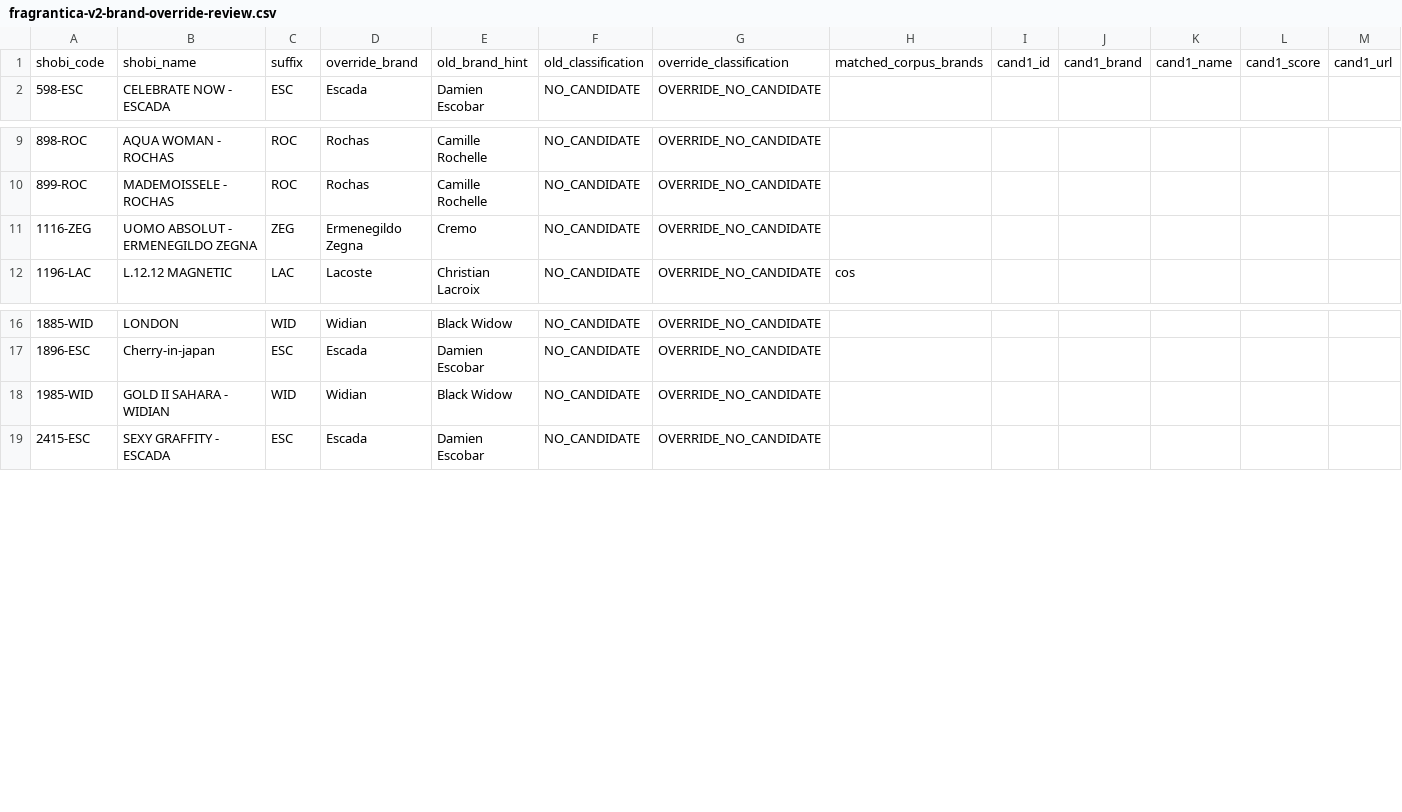
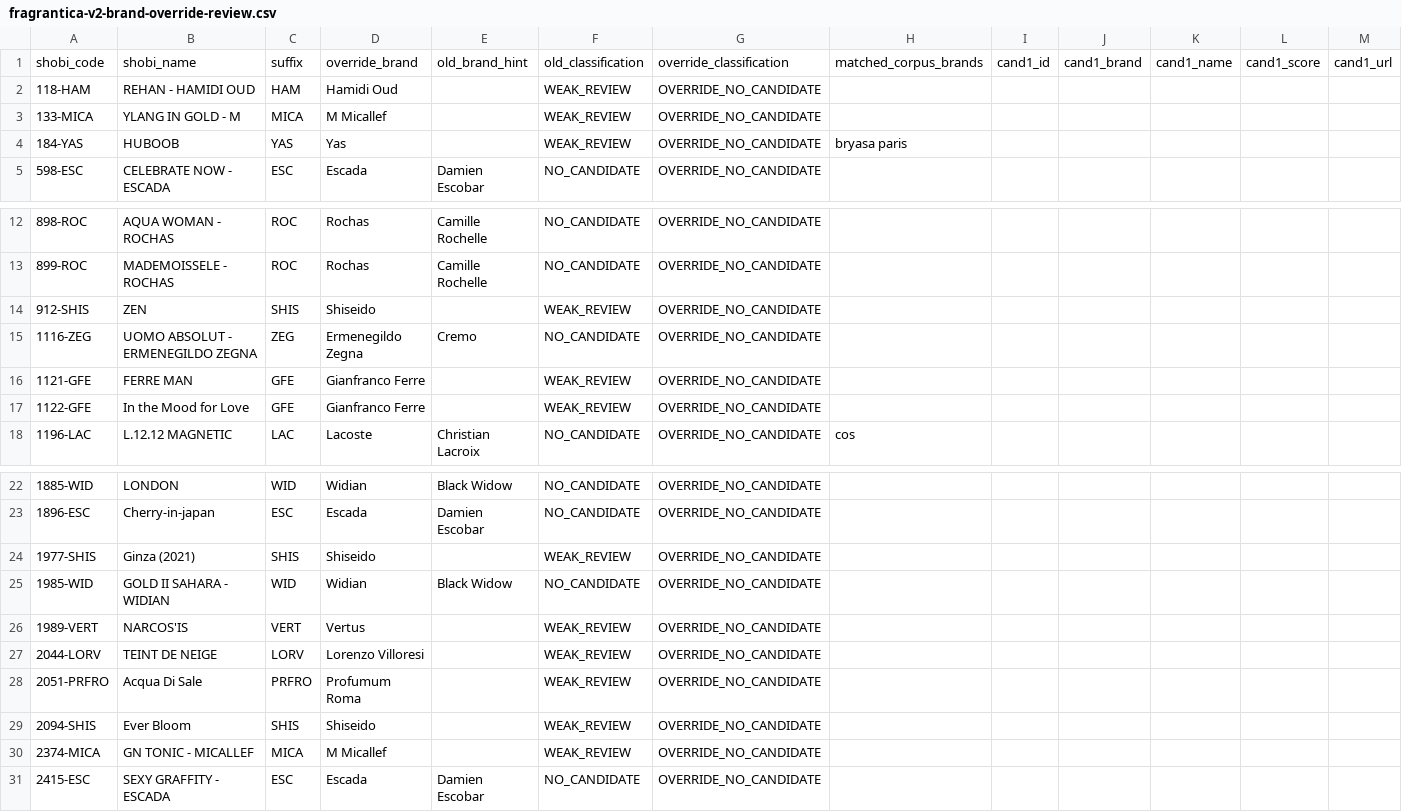
Before and after one commit to MarvvRed/Shobi_Inspiration, a CSV file: fragrantica-v2-brand-override-review.csv, drawn as a sheet; only a part is shown, gaps mark what is left out; rows hold the shown columns only; the diff names each change by its address in the sheet, - before the commit and + after, or states it on an @@ line.

```diff
--- a/fragrantica-v2-brand-override-review.csv
+++ b/fragrantica-v2-brand-override-review.csv
+row 2: 118-HAM | REHAN - HAMIDI OUD | HAM | Hamidi Oud |  | WEAK_REVIEW | OVERRIDE_NO_CANDIDATE
+row 3: 133-MICA | YLANG IN GOLD - M | MICA | M Micallef |  | WEAK_REVIEW | OVERRIDE_NO_CANDIDATE
+row 4: 184-YAS | HUBOOB | YAS | Yas |  | WEAK_REVIEW | OVERRIDE_NO_CANDIDATE | bryasa paris
+row 14: 912-SHIS | ZEN | SHIS | Shiseido |  | WEAK_REVIEW | OVERRIDE_NO_CANDIDATE
+row 16: 1121-GFE | FERRE MAN | GFE | Gianfranco Ferre |  | WEAK_REVIEW | OVERRIDE_NO_CANDIDATE
+row 17: 1122-GFE | In the Mood for Love | GFE | Gianfranco Ferre |  | WEAK_REVIEW | OVERRIDE_NO_CANDIDATE
+row 24: 1977-SHIS | Ginza (2021) | SHIS | Shiseido |  | WEAK_REVIEW | OVERRIDE_NO_CANDIDATE
+row 26: 1989-VERT | NARCOS'IS | VERT | Vertus |  | WEAK_REVIEW | OVERRIDE_NO_CANDIDATE
+row 27: 2044-LORV | TEINT DE NEIGE | LORV | Lorenzo Villoresi |  | WEAK_REVIEW | OVERRIDE_NO_CANDIDATE
+row 28: 2051-PRFRO | Acqua Di Sale | PRFRO | Profumum Roma |  | WEAK_REVIEW | OVERRIDE_NO_CANDIDATE
+row 29: 2094-SHIS | Ever Bloom | SHIS | Shiseido |  | WEAK_REVIEW | OVERRIDE_NO_CANDIDATE
+row 30: 2374-MICA | GN TONIC - MICALLEF | MICA | M Micallef |  | WEAK_REVIEW | OVERRIDE_NO_CANDIDATE
```
Also changed, not shown: fragrantica-v2-global-fallback-review.csv, fragrantica-v2-local-url-match.csv, 4 other files.
